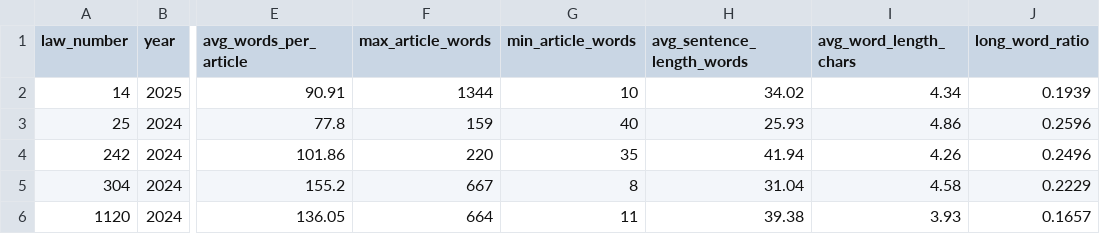
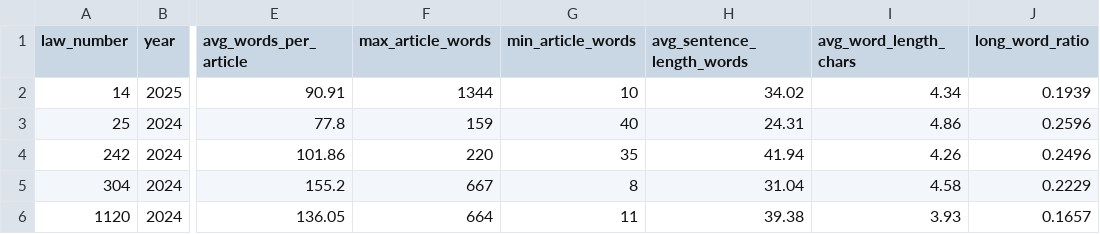
Before and after one commit to Youssefay-cloud/Qanon-Pulse, a CSV file: dashboard/data/metrics.csv, drawn as a sheet; only a part is shown, gaps mark what is left out; the diff names each change by its address in the sheet, - before the commit and + after, or states it on an @@ line.

```diff
--- a/dashboard/data/metrics.csv
+++ b/dashboard/data/metrics.csv
-H3 (avg_sentence_length_words): 25.93
+H3 (avg_sentence_length_words): 24.31
```
Also changed, not shown: 5 other files.
